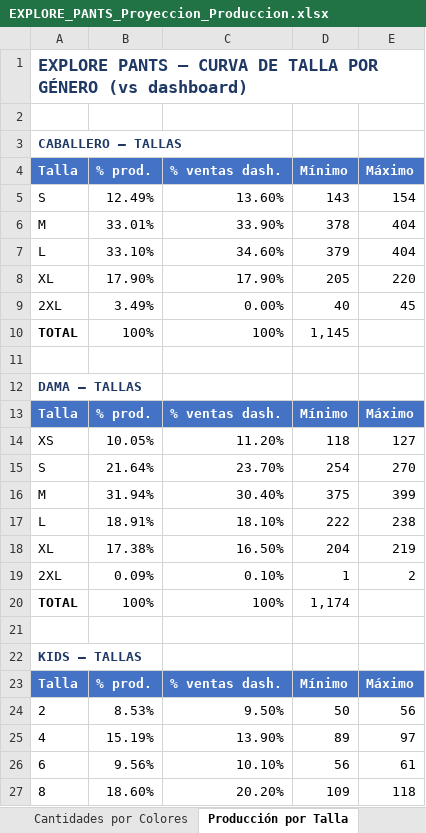
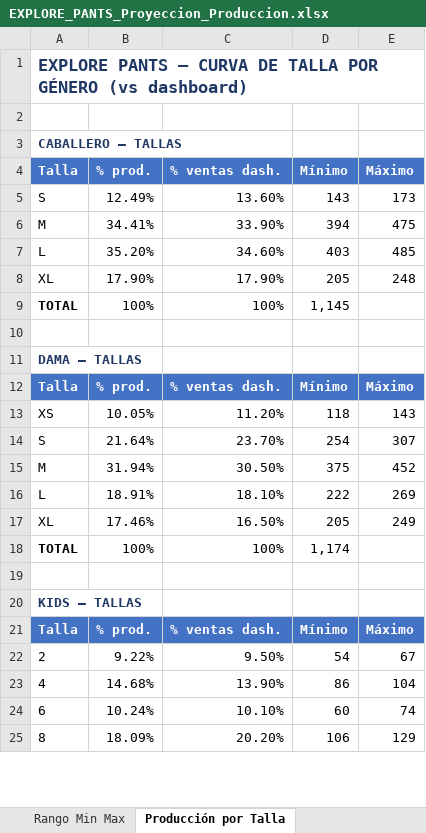
Before and after one commit to scm-svg/Data-Analyst, an Excel workbook: EXPLORE_PANTS_Proyeccion_Produccion.xlsx, sheet Producción por Talla, drawn as a sheet; only a part is shown; values as stored, in another font and other column widths than the file's, no borders; removed rows and columns are numbered as before the commit, all else as after; the diff covers the shown part only; the diff names each change by its address in the sheet, - before the commit and + after, or states it on an @@ line.

```diff
--- a/EXPLORE_PANTS_Proyeccion_Produccion.xlsx (sheet Producción por Talla)
+++ b/EXPLORE_PANTS_Proyeccion_Produccion.xlsx (sheet Producción por Talla)
+sheet tab: Rango Min Max
-E5 (Máximo): 154
+E5 (Máximo): 173
-B6 (% prod.): 33.01%
+B6 (% prod.): 34.41%
-D6 (Mínimo): 378
+D6 (Mínimo): 394
-E6 (Máximo): 404
+E6 (Máximo): 475
-B7 (% prod.): 33.10%
+B7 (% prod.): 35.20%
-D7 (Mínimo): 379
+D7 (Mínimo): 403
-E7 (Máximo): 404
+E7 (Máximo): 485
-E8 (Máximo): 220
+E8 (Máximo): 248
-row 9: 2XL | 3.49% | 0.00% | 40 | 45
-E13 (Máximo): 127
+E13 (Máximo): 143
-E14 (Máximo): 270
+E14 (Máximo): 307
-C15 (% ventas dash.): 30.40%
+C15 (% ventas dash.): 30.50%
-E15 (Máximo): 399
+E15 (Máximo): 452
-E16 (Máximo): 238
+E16 (Máximo): 269
-B17 (% prod.): 17.38%
+B17 (% prod.): 17.46%
-D17 (Mínimo): 204
+D17 (Mínimo): 205
-E17 (Máximo): 219
+E17 (Máximo): 249
-row 19: 2XL | 0.09% | 0.10% | 1 | 2
-B22 (% prod.): 8.53%
+B22 (% prod.): 9.22%
-D22 (Mínimo): 50
+D22 (Mínimo): 54
-E22 (Máximo): 56
+E22 (Máximo): 67
-B23 (% prod.): 15.19%
+B23 (% prod.): 14.68%
-D23 (Mínimo): 89
+D23 (Mínimo): 86
-E23 (Máximo): 97
+E23 (Máximo): 104
-B24 (% prod.): 9.56%
+B24 (% prod.): 10.24%
-D24 (Mínimo): 56
+D24 (Mínimo): 60
-E24 (Máximo): 61
+E24 (Máximo): 74
-B25 (% prod.): 18.60%
+B25 (% prod.): 18.09%
-D25 (Mínimo): 109
+D25 (Mínimo): 106
-E25 (Máximo): 118
+E25 (Máximo): 129
```
Also changed, not shown: 1 added row and 6 edited cells elsewhere in this sheet, sheet Producción Color × Talla, sheet Metodología, sheet Resumen, sheet Color por Género, 2 other files.
